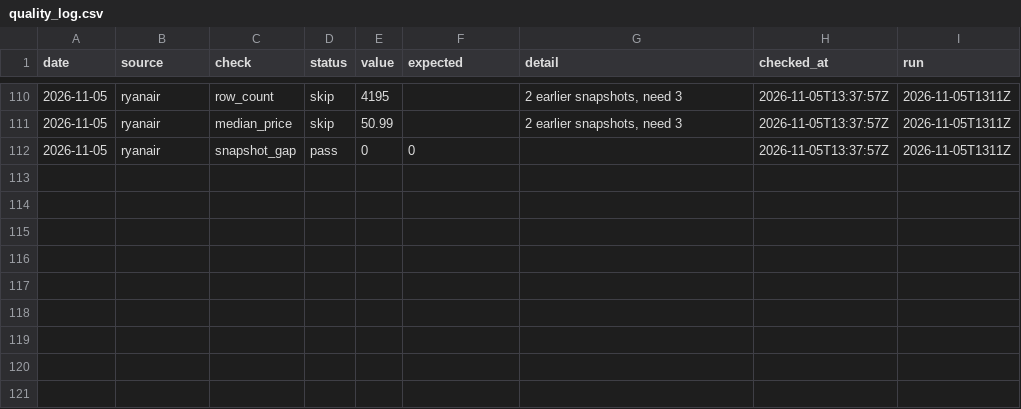
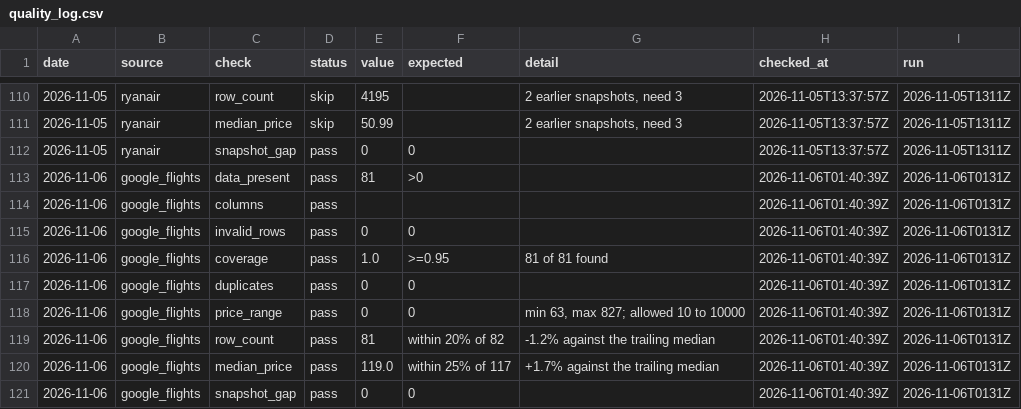
Before and after one commit to bartuturan/germany-flight-fares, a CSV file: data/quality/quality_log.csv, drawn as a sheet; only a part is shown, gaps mark what is left out.

```diff
--- a/data/quality/quality_log.csv
+++ b/data/quality/quality_log.csv
@@ -112 +112,10 @@ date,source,check,status,value,expected,detail,checked_at,run
 2026-11-05,ryanair,snapshot_gap,pass,0,0,,2026-11-05T13:37:57Z,2026-11-05T1311Z
+2026-11-06,google_flights,data_present,pass,81,>0,,2026-11-06T01:40:39Z,2026-11-06T0131Z
+2026-11-06,google_flights,columns,pass,,,,2026-11-06T01:40:39Z,2026-11-06T0131Z
+2026-11-06,google_flights,invalid_rows,pass,0,0,,2026-11-06T01:40:39Z,2026-11-06T0131Z
+2026-11-06,google_flights,coverage,pass,1.0,>=0.95,81 of 81 found,2026-11-06T01:40:39Z,2026-11-06T0131Z
+2026-11-06,google_flights,duplicates,pass,0,0,,2026-11-06T01:40:39Z,2026-11-06T0131Z
+2026-11-06,google_flights,price_range,pass,0,0,"min 63, max 827; allowed 10 to 10000",2026-11-06T01:40:39Z,2026-11-06T0131Z
+2026-11-06,google_flights,row_count,pass,81,within 20% of 82,-1.2% against the trailing median,2026-11-06T01:40:39Z,2026-11-06T0131Z
+2026-11-06,google_flights,median_price,pass,119.0,within 25% of 117,+1.7% against the trailing median,2026-11-06T01:40:39Z,2026-11-06T0131Z
+2026-11-06,google_flights,snapshot_gap,pass,0,0,,2026-11-06T01:40:39Z,2026-11-06T0131Z
```
Also changed, not shown: data/germany_fares_daily_summary.csv, 3 other files.
